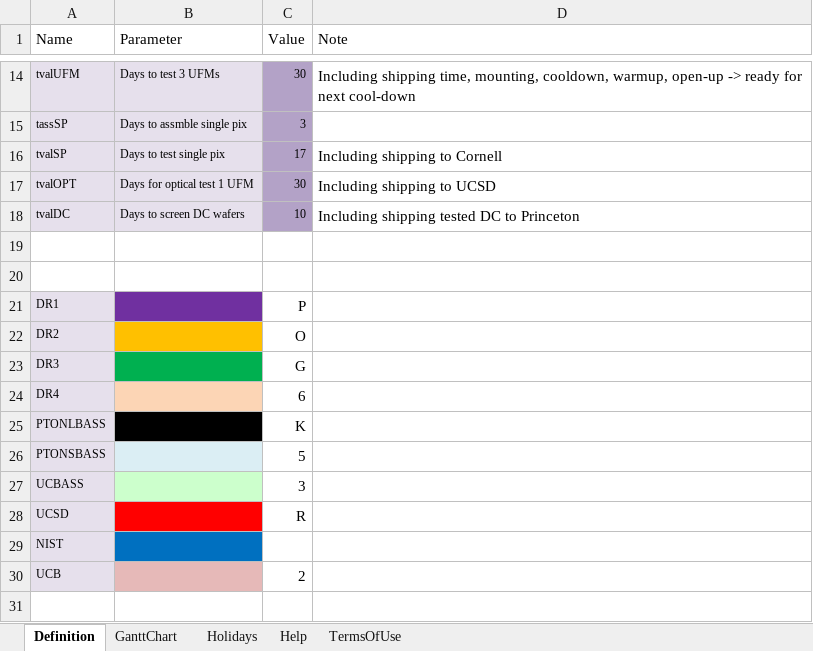
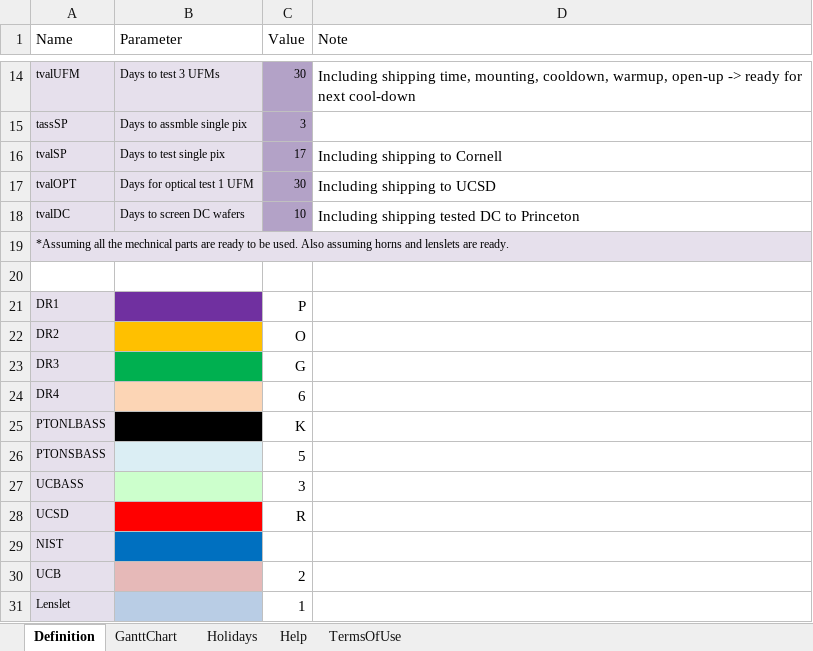
Before and after one commit to shuaypwuho/so_ganttchart, an Excel workbook: SO-WBS-1.5-Master-Gantt-Chart.xlsx, sheet Definition, drawn as a sheet; only a part is shown, gaps mark what is left out; values as stored, in another font and other column widths than the file's, no borders; the diff names each change by its address in the sheet, - before the commit and + after, or states it on an @@ line.

Commit message:
Add files via upload
Add lenslet production days in, added a fourth predecessor

```diff
--- a/SO-WBS-1.5-Master-Gantt-Chart.xlsx (sheet Definition)
+++ b/SO-WBS-1.5-Master-Gantt-Chart.xlsx (sheet Definition)
-A19 (Name): (empty)
+A19 (Name): *Assuming all the mechnical parts are ready to be used. Also assuming horns and lenslets are ready.
-A19 fill: none
+A19 fill: #E6E0EC
+row 31: Lenslet |  | 1
```
Also changed, not shown: sheet GanttChart, hidden cells, charts or pictures.
